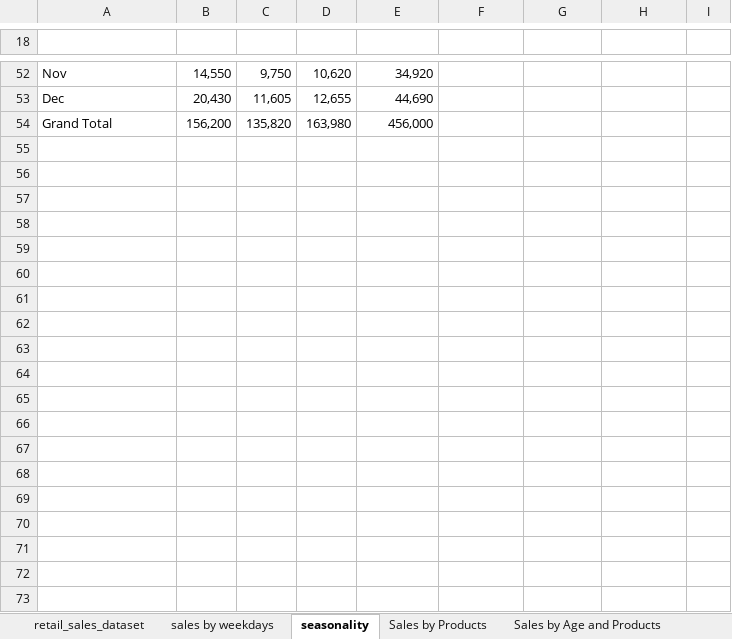
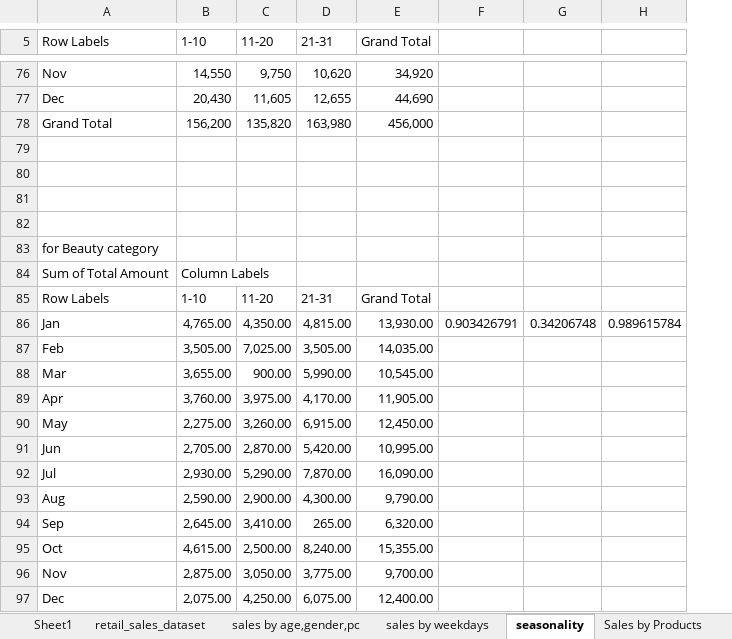
Before and after one commit to lianna36/Project1_retail_sales, an Excel workbook: Project1_retail_sales/retail_sales_dataset.xlsx, sheet seasonality, drawn as a sheet; only a part is shown, gaps mark what is left out; values as stored, in another font and other column widths than the file's, no borders; charts and pictures not drawn; removed rows and columns are numbered as before the commit, all else as after; the diff covers the shown part only; the diff names each change by its address in the sheet, - before the commit and + after, or states it on an @@ line.

```diff
--- a/Project1_retail_sales/retail_sales_dataset.xlsx (sheet seasonality)
+++ b/Project1_retail_sales/retail_sales_dataset.xlsx (sheet seasonality)
+sheet tab: Sheet1
+sheet tab: sales by age,gender,pc
-column I, empty
-row 5: (empty)
+row 5: Row Labels | 1-10 | 11-20 | 21-31 | Grand Total
+row 79: (empty)
+row 80: (empty)
+row 81: (empty)
+row 82: (empty)
+row 83: for Beauty category
+row 84: Sum of Total Amount | Column Labels
+row 85: Row Labels | 1-10 | 11-20 | 21-31 | Grand Total
+row 86: Jan | 4,765.00 | 4,350.00 | 4,815.00 | 13,930.00 | 0.903426791 | 0.34206748 | 0.989615784
+row 87: Feb | 3,505.00 | 7,025.00 | 3,505.00 | 14,035.00
+row 88: Mar | 3,655.00 | 900.00 | 5,990.00 | 10,545.00
+row 89: Apr | 3,760.00 | 3,975.00 | 4,170.00 | 11,905.00
+row 90: May | 2,275.00 | 3,260.00 | 6,915.00 | 12,450.00
+row 91: Jun | 2,705.00 | 2,870.00 | 5,420.00 | 10,995.00
+row 92: Jul | 2,930.00 | 5,290.00 | 7,870.00 | 16,090.00
+row 93: Aug | 2,590.00 | 2,900.00 | 4,300.00 | 9,790.00
+row 94: Sep | 2,645.00 | 3,410.00 | 265.00 | 6,320.00
+row 95: Oct | 4,615.00 | 2,500.00 | 8,240.00 | 15,355.00
+row 96: Nov | 2,875.00 | 3,050.00 | 3,775.00 | 9,700.00
+row 97: Dec | 2,075.00 | 4,250.00 | 6,075.00 | 12,400.00
```
Also changed, not shown: 61 added rows, 14 removed rows and 2 edited cells elsewhere in this sheet, sheet prices by product2, sheet prices by product, sheet sales by weekdays, sheet Sales by Products, sheet retail_sales_dataset, other sheet tabs, formulas that keep their value, charts or pictures, 1 other file.
